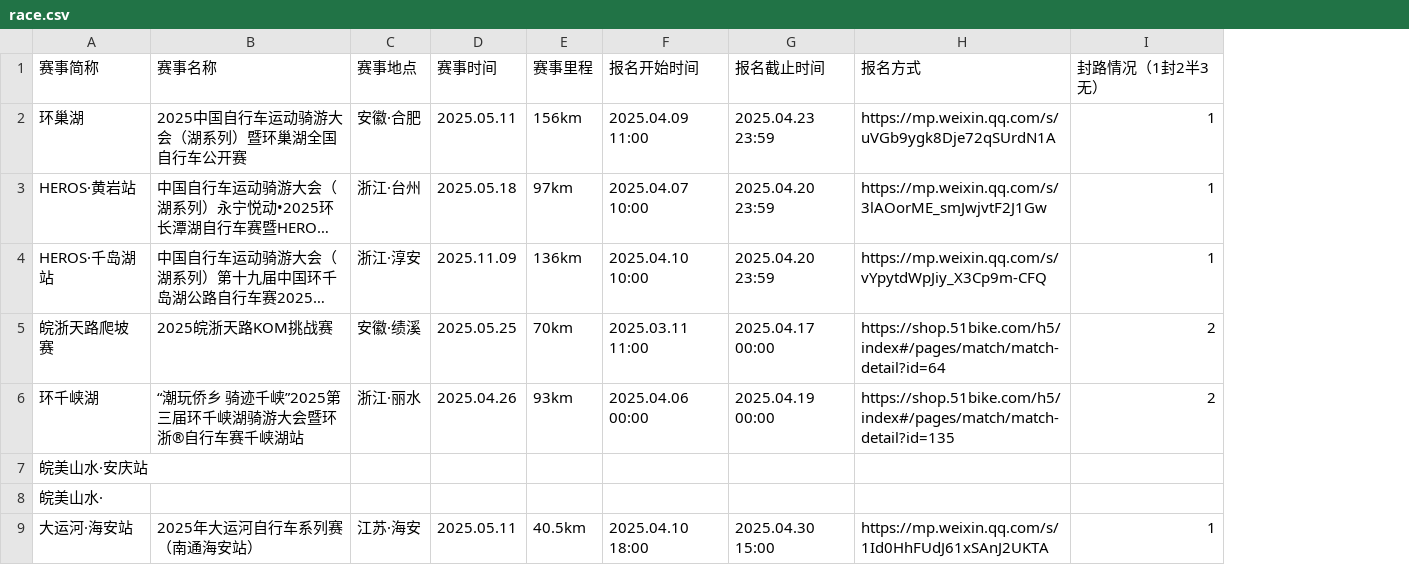
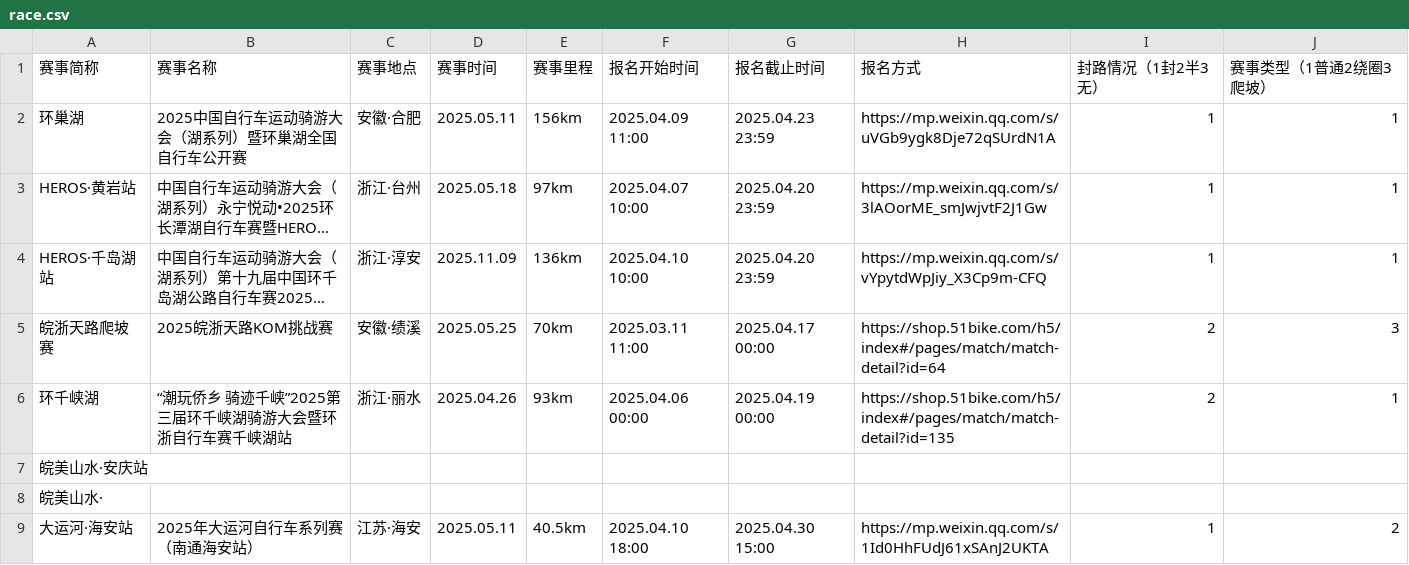
Before and after one commit to zh-ray/BikeRace, a CSV file: race.csv, drawn as a sheet; only a part is shown; long unchanged cells end in …; the diff names each change by its address in the sheet, - before the commit and + after, or states it on an @@ line.

```diff
--- a/race.csv
+++ b/race.csv
+column J (赛事类型（1普通2绕圈3爬坡）), rows 2-9: 1 | 1 | 1 | 3 | 1 |  |  | 2
-B6 (赛事名称): “潮玩侨乡 骑迹千峡”2025第三届环千峡湖骑游大会暨环浙®自行车赛千峡湖站
+B6 (赛事名称): “潮玩侨乡 骑迹千峡”2025第三届环千峡湖骑游大会暨环浙自行车赛千峡湖站
```
Also changed, not shown: 1 other file.
